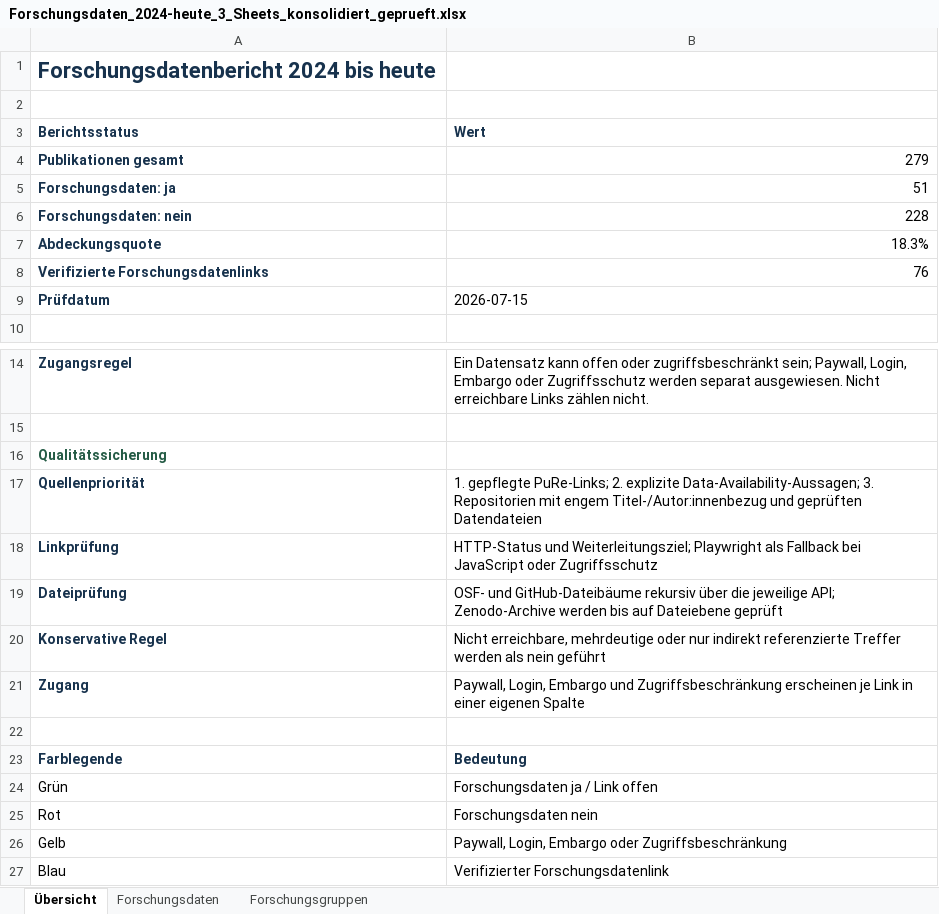
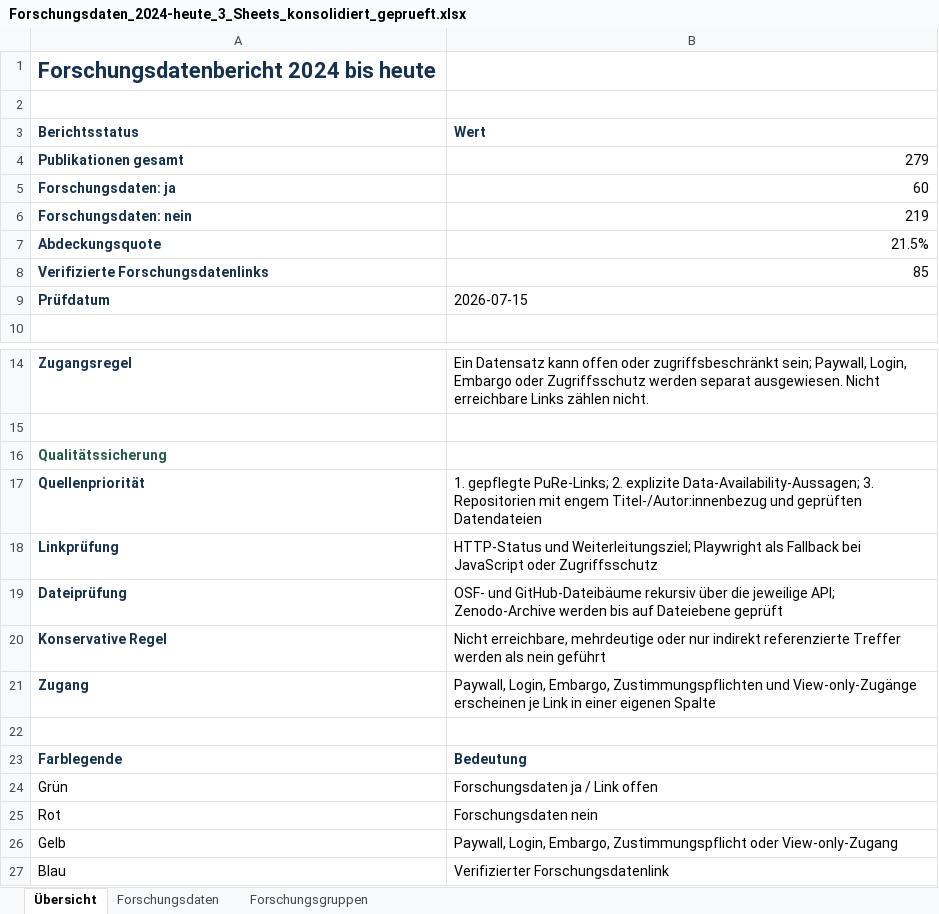
Before and after one commit to Toymen/pybman, an Excel workbook: outputs/research_data_enrichment/Forschungsdaten_2024-heute_3_Sheets_konsolidiert_geprueft.xlsx, sheet Übersicht, drawn as a sheet; only a part is shown, gaps mark what is left out; values as stored, in another font and other column widths than the file's, no borders; the diff names each change by its address in the sheet, - before the commit and + after, or states it on an @@ line.

```diff
--- a/outputs/research_data_enrichment/Forschungsdaten_2024-heute_3_Sheets_konsolidiert_geprueft.xlsx (sheet Übersicht)
+++ b/outputs/research_data_enrichment/Forschungsdaten_2024-heute_3_Sheets_konsolidiert_geprueft.xlsx (sheet Übersicht)
-B5 (Wert): 51
+B5 (Wert): 60
-B6 (Wert): 228
+B6 (Wert): 219
-B7 (Wert): 18.3%
+B7 (Wert): 21.5%
-B8 (Wert): 76
+B8 (Wert): 85
-B21 (Wert): Paywall, Login, Embargo und Zugriffsbeschränkung erscheinen je…
+B21 (Wert): Paywall, Login, Embargo, Zustimmungspflichten und View-only-Zugänge erscheinen je…
-B26 (Wert): Paywall, Login, Embargo oder Zugriffsbeschränkung
+B26 (Wert): Paywall, Login, Embargo, Zustimmungspflicht oder View-only-Zugang
```
Also changed, not shown: sheet Forschungsdaten, sheet Forschungsgruppen, 3 other files.
